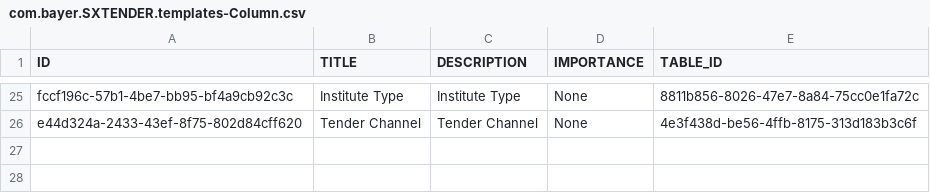
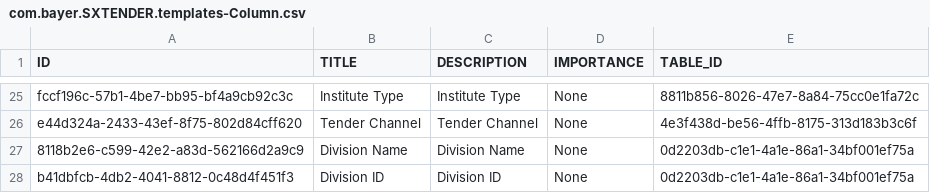
Before and after one commit to mandar-velankar/FAST_UI_TEMPLATES, a CSV file: db/data/com.bayer.SXTENDER.templates-Column.csv, drawn as a sheet; only a part is shown, gaps mark what is left out.

```diff
--- a/db/data/com.bayer.SXTENDER.templates-Column.csv
+++ b/db/data/com.bayer.SXTENDER.templates-Column.csv
@@ -26 +26,3 @@ fccf196c-57b1-4be7-bb95-bf4a9cb92c3c;Institute Type;Institute Type;None;8811b856
 e44d324a-2433-43ef-8f75-802d84cff620;Tender Channel;Tender Channel;None;4e3f438d-be56-4ffb-8175-313d183b3c6f
+8118b2e6-c599-42e2-a83d-562166d2a9c9;Division Name;Division Name;None;0d2203db-c1e1-4a1e-86a1-34bf001ef75a
+b41dbfcb-4db2-4041-8812-0c48d4f451f3;Division ID;Division ID;None;0d2203db-c1e1-4a1e-86a1-34bf001ef75a
```
Also changed, not shown: db/data/com.bayer.SXTENDER.templates-Control.csv, db/data/com.bayer.SXTENDER.templates-Properties.csv, 2 other files.
